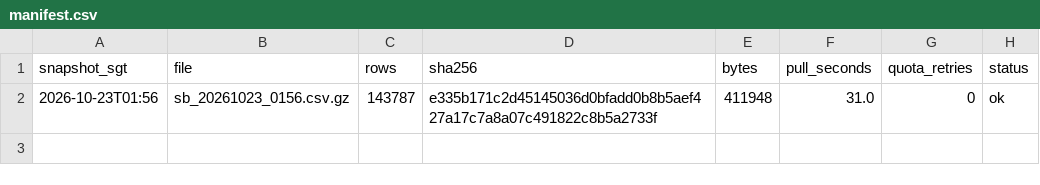
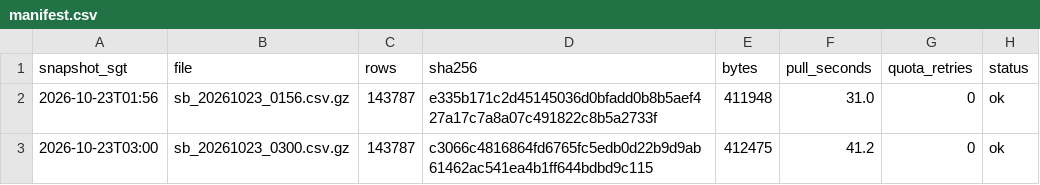
Before and after one commit to LUOaini1213/sg-bus-network-monitor, a CSV file: data/raw/speedbands/2026-10-23/manifest.csv, drawn as a sheet; the diff names each change by its address in the sheet, - before the commit and + after, or states it on an @@ line.

```diff
--- a/data/raw/speedbands/2026-10-23/manifest.csv
+++ b/data/raw/speedbands/2026-10-23/manifest.csv
+row 3: 2026-10-23T03:00 | sb_20261023_0300.csv.gz | 143787 | c3066c4816864fd6765fc5edb0d22b9d9ab61462ac541ea4b1ff644bdbd9c115 | 412475 | 41.2 | 0 | ok
```
Also changed, not shown: 3 other files.
